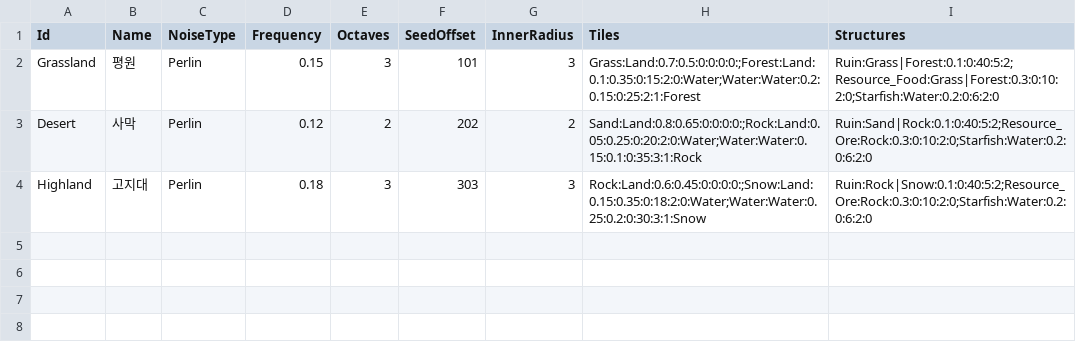
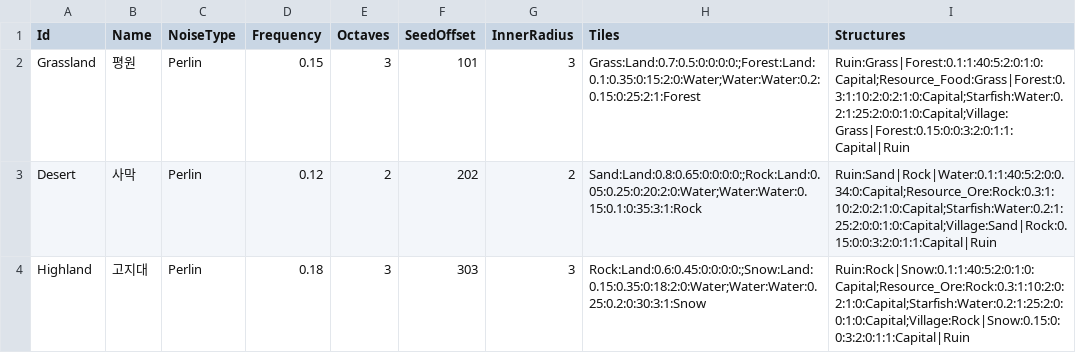
Before and after one commit to ybs1164/gugugaga, a CSV file: docs/sample_biomes.csv, drawn as a sheet.

Commit message:
feat: docs/PolytopiaMapGeneration.md 재대조로 놓친 규칙 6가지 반영 — 구조물 갭 보강 4차 재정비
3차 재정비 이후 markdown을 절 단위로 다시 대조해 놓친 것: 자원-수도 거리 제약(MaxDistanceFromAnchor),
구조물 간 인접 배제(ExcludeAdjacentStructures), 불가사리 밀도 기준을 물 타일 수로 정정(CountPerTiles
분모 변경), 마을 체계(FillRemaining + Village 구조물), 외딴 섬 마을(PlaceTinyIslandVillages), 유적의
물 배치 비율 상한(MaxWaterFraction) — 전부 BiomeStructureEntry 필드 확장으로 반영했다.

Village는 Tower Defense Kit의 wood-structure.fbx(같은 이미 승인된 팩에서 추가 선별)를 사용.

버그 발견/수정: MaxWaterFraction을 float(기본값 0)로 뒀다가, CSV를 거치지 않고 코드에서
BiomeStructureEntry를 직접 만들 때(검증 스크립트) 값을 안 채우면 "물에는 0%만 허용"으로 오인되어
Starfish가 물 위에 전혀 배치되지 못하는 버그가 있었다 — float?(nullable)로 바꿔 근본적으로 해결.

```diff
--- a/docs/sample_biomes.csv
+++ b/docs/sample_biomes.csv
@@ -1,4 +1,4 @@
 Id,Name,NoiseType,Frequency,Octaves,SeedOffset,InnerRadius,Tiles,Structures
-Grassland,평원,Perlin,0.15,3,101,3,Grass:Land:0.7:0.5:0:0:0:0:;Forest:Land:0.1:0.35:0:15:2:0:Water;Water:Water:0.2:0.15:0:25:2:1:Forest,Ruin:Grass|Forest:0.1:0:40:5:2;Resource_Food:Grass|Forest:0.3:0:10:2:0;Starfish:Water:0.2:0:6:2:0
-Desert,사막,Perlin,0.12,2,202,2,Sand:Land:0.8:0.65:0:0:0:0:;Rock:Land:0.05:0.25:0:20:2:0:Water;Water:Water:0.15:0.1:0:35:3:1:Rock,Ruin:Sand|Rock:0.1:0:40:5:2;Resource_Ore:Rock:0.3:0:10:2:0;Starfish:Water:0.2:0:6:2:0
-Highland,고지대,Perlin,0.18,3,303,3,Rock:Land:0.6:0.45:0:0:0:0:;Snow:Land:0.15:0.35:0:18:2:0:Water;Water:Water:0.25:0.2:0:30:3:1:Snow,Ruin:Rock|Snow:0.1:0:40:5:2;Resource_Ore:Rock:0.3:0:10:2:0;Starfish:Water:0.2:0:6:2:0
+Grassland,평원,Perlin,0.15,3,101,3,Grass:Land:0.7:0.5:0:0:0:0:;Forest:Land:0.1:0.35:0:15:2:0:Water;Water:Water:0.2:0.15:0:25:2:1:Forest,Ruin:Grass|Forest:0.1:1:40:5:2:0:1:0:Capital;Resource_Food:Grass|Forest:0.3:1:10:2:0:2:1:0:Capital;Starfish:Water:0.2:1:25:2:0:0:1:0:Capital;Village:Grass|Forest:0.15:0:0:3:2:0:1:1:Capital|Ruin
+Desert,사막,Perlin,0.12,2,202,2,Sand:Land:0.8:0.65:0:0:0:0:;Rock:Land:0.05:0.25:0:20:2:0:Water;Water:Water:0.15:0.1:0:35:3:1:Rock,Ruin:Sand|Rock|Water:0.1:1:40:5:2:0:0.34:0:Capital;Resource_Ore:Rock:0.3:1:10:2:0:2:1:0:Capital;Starfish:Water:0.2:1:25:2:0:0:1:0:Capital;Village:Sand|Rock:0.15:0:0:3:2:0:1:1:Capital|Ruin
+Highland,고지대,Perlin,0.18,3,303,3,Rock:Land:0.6:0.45:0:0:0:0:;Snow:Land:0.15:0.35:0:18:2:0:Water;Water:Water:0.25:0.2:0:30:3:1:Snow,Ruin:Rock|Snow:0.1:1:40:5:2:0:1:0:Capital;Resource_Ore:Rock:0.3:1:10:2:0:2:1:0:Capital;Starfish:Water:0.2:1:25:2:0:0:1:0:Capital;Village:Rock|Snow:0.15:0:0:3:2:0:1:1:Capital|Ruin
```
Also changed, not shown: 15 other files.
